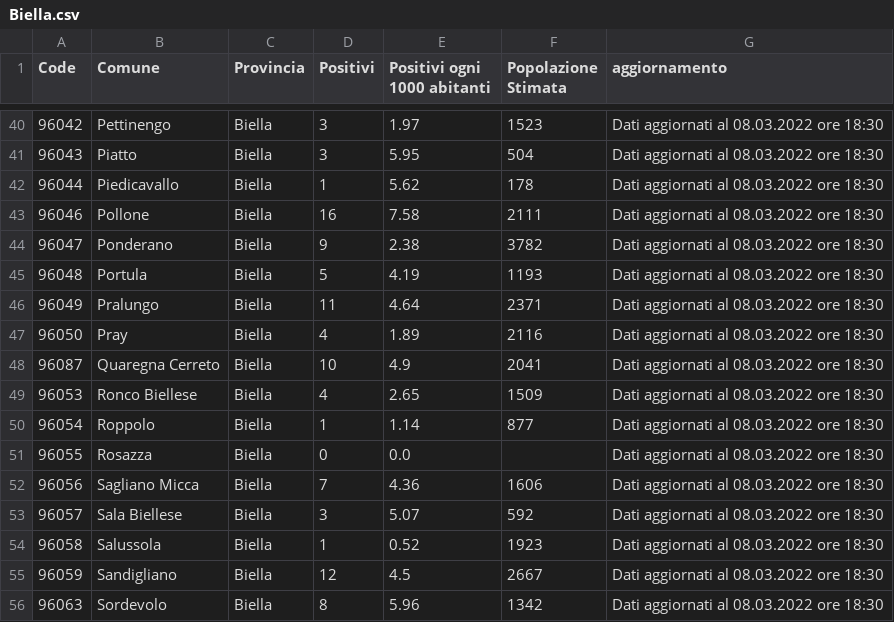
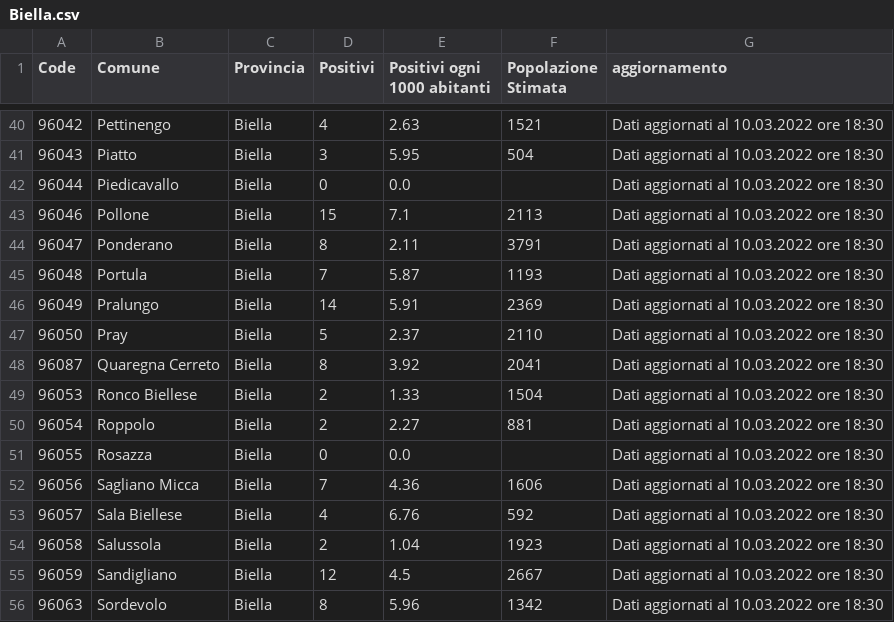
Before and after one commit to floatingpurr/covid-piemonte, a CSV file: data/postprocessing/Biella.csv, drawn as a sheet; only a part is shown, gaps mark what is left out; the diff covers the shown part only.

```diff
--- a/data/postprocessing/Biella.csv
+++ b/data/postprocessing/Biella.csv
@@ -40,17 +40,17 @@ Code,Comune,Provincia,Positivi,Positivi ogni 1000 abitanti,Popolazione Stimata,a
-96042,Pettinengo,Biella,3,1.97,1523,Dati aggiornati al 08.03.2022 ore 18:30
-96043,Piatto,Biella,3,5.95,504,Dati aggiornati al 08.03.2022 ore 18:30
-96044,Piedicavallo,Biella,1,5.62,178,Dati aggiornati al 08.03.2022 ore 18:30
-96046,Pollone,Biella,16,7.58,2111,Dati aggiornati al 08.03.2022 ore 18:30
-96047,Ponderano,Biella,9,2.38,3782,Dati aggiornati al 08.03.2022 ore 18:30
-96048,Portula,Biella,5,4.19,1193,Dati aggiornati al 08.03.2022 ore 18:30
-96049,Pralungo,Biella,11,4.64,2371,Dati aggiornati al 08.03.2022 ore 18:30
-96050,Pray,Biella,4,1.89,2116,Dati aggiornati al 08.03.2022 ore 18:30
-96087,Quaregna Cerreto,Biella,10,4.9,2041,Dati aggiornati al 08.03.2022 ore 18:30
-96053,Ronco Biellese,Biella,4,2.65,1509,Dati aggiornati al 08.03.2022 ore 18:30
-96054,Roppolo,Biella,1,1.14,877,Dati aggiornati al 08.03.2022 ore 18:30
-96055,Rosazza,Biella,0,0.0,,Dati aggiornati al 08.03.2022 ore 18:30
-96056,Sagliano Micca,Biella,7,4.36,1606,Dati aggiornati al 08.03.2022 ore 18:30
-96057,Sala Biellese,Biella,3,5.07,592,Dati aggiornati al 08.03.2022 ore 18:30
-96058,Salussola,Biella,1,0.52,1923,Dati aggiornati al 08.03.2022 ore 18:30
-96059,Sandigliano,Biella,12,4.5,2667,Dati aggiornati al 08.03.2022 ore 18:30
-96063,Sordevolo,Biella,8,5.96,1342,Dati aggiornati al 08.03.2022 ore 18:30
+96042,Pettinengo,Biella,4,2.63,1521,Dati aggiornati al 10.03.2022 ore 18:30
+96043,Piatto,Biella,3,5.95,504,Dati aggiornati al 10.03.2022 ore 18:30
+96044,Piedicavallo,Biella,0,0.0,,Dati aggiornati al 10.03.2022 ore 18:30
+96046,Pollone,Biella,15,7.1,2113,Dati aggiornati al 10.03.2022 ore 18:30
+96047,Ponderano,Biella,8,2.11,3791,Dati aggiornati al 10.03.2022 ore 18:30
+96048,Portula,Biella,7,5.87,1193,Dati aggiornati al 10.03.2022 ore 18:30
+96049,Pralungo,Biella,14,5.91,2369,Dati aggiornati al 10.03.2022 ore 18:30
+96050,Pray,Biella,5,2.37,2110,Dati aggiornati al 10.03.2022 ore 18:30
+96087,Quaregna Cerreto,Biella,8,3.92,2041,Dati aggiornati al 10.03.2022 ore 18:30
+96053,Ronco Biellese,Biella,2,1.33,1504,Dati aggiornati al 10.03.2022 ore 18:30
+96054,Roppolo,Biella,2,2.27,881,Dati aggiornati al 10.03.2022 ore 18:30
+96055,Rosazza,Biella,0,0.0,,Dati aggiornati al 10.03.2022 ore 18:30
+96056,Sagliano Micca,Biella,7,4.36,1606,Dati aggiornati al 10.03.2022 ore 18:30
+96057,Sala Biellese,Biella,4,6.76,592,Dati aggiornati al 10.03.2022 ore 18:30
+96058,Salussola,Biella,2,1.04,1923,Dati aggiornati al 10.03.2022 ore 18:30
+96059,Sandigliano,Biella,12,4.5,2667,Dati aggiornati al 10.03.2022 ore 18:30
+96063,Sordevolo,Biella,8,5.96,1342,Dati aggiornati al 10.03.2022 ore 18:30
```
Also changed, not shown: 136 edited cells elsewhere in this file, data/postprocessing/Alessandria.csv, data/postprocessing/Asti.csv, 8 other files.
